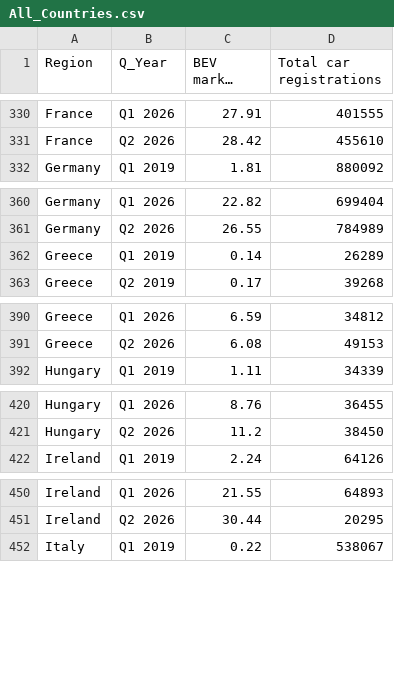
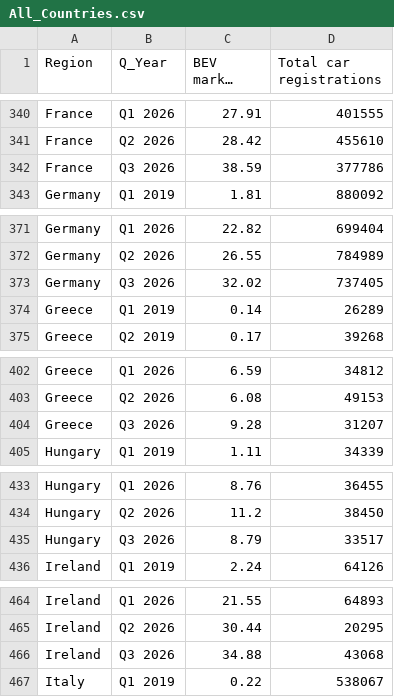
Before and after one commit to Transport-Environment/ACEA_Dashboard, a CSV file: country_marketShareEV_total_registrations/All_Countries.csv, drawn as a sheet; only a part is shown, gaps mark what is left out; long unchanged cells end in …; the diff covers the shown part only; the diff names each change by its address in the sheet, - before the commit and + after, or states it on an @@ line.

```diff
--- a/country_marketShareEV_total_registrations/All_Countries.csv
+++ b/country_marketShareEV_total_registrations/All_Countries.csv
+row 342: France | Q3 2026 | 38.59 | 377786
+row 373: Germany | Q3 2026 | 32.02 | 737405
+row 404: Greece | Q3 2026 | 9.28 | 31207
+row 435: Hungary | Q3 2026 | 8.79 | 33517
+row 466: Ireland | Q3 2026 | 34.88 | 43068
```
Also changed, not shown: 24 added rows elsewhere in this file, country_half_circle_registrations.csv, country_marketShareEV_total_registrations/European_Union.csv, 34 other files.
